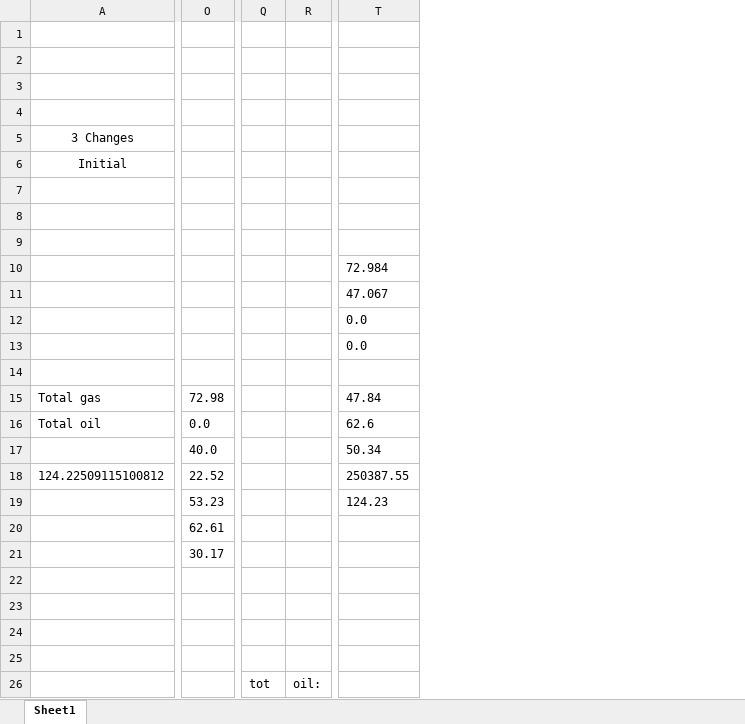
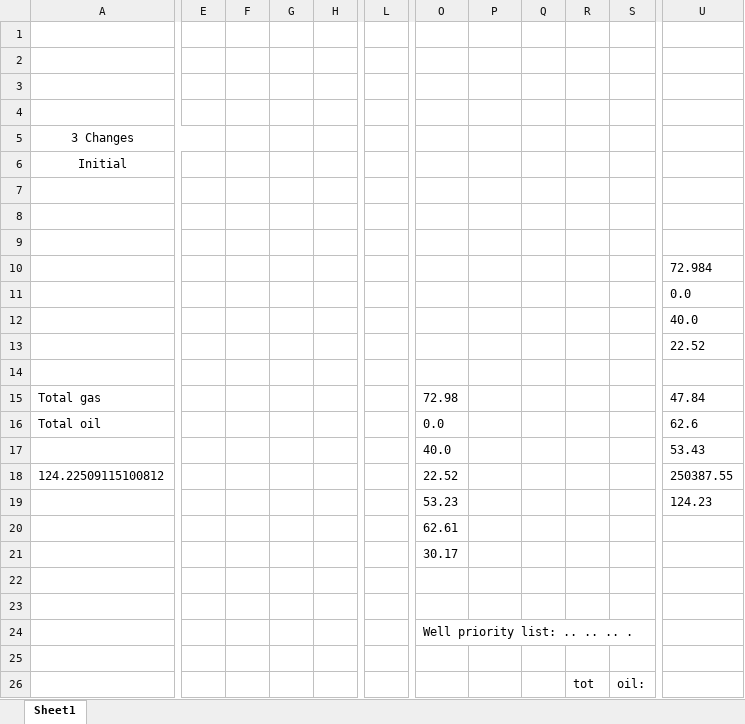
Before and after one commit to bendiw/OilOpt, an Excel workbook: results/robust_recourse_iterative/Main workbooks/example of recourse algo.xlsx, sheet Sheet1, drawn as a sheet; only a part is shown, gaps mark what is left out; values as stored, in another font and other column widths than the file's, no borders; removed rows and columns are numbered as before the commit, all else as after; the diff covers the shown part only; the diff names each change by its address in the sheet, - before the commit and + after, or states it on an @@ line.

```diff
--- a/results/robust_recourse_iterative/Main workbooks/example of recourse algo.xlsx (sheet Sheet1)
+++ b/results/robust_recourse_iterative/Main workbooks/example of recourse algo.xlsx (sheet Sheet1)
+column E, empty
+column F, empty
+column G, empty
+column H, empty
+column L, empty
+column O, rows 15-24: 72.98 | 0.0 | 40.0 | 22.52 | 53.23 | 62.61 | 30.17 |  |  | Well priority list: .. .. .. .
-column Q, row 26: tot
-column R, row 26: oil:
+column Q, empty
+column R, row 26: tot
+column S, row 26: oil:
-U11: 47.067
+U11: 0.0
-U12: 0.0
+U12: 40.0
-U13: 0.0
+U13: 22.52
-P15: 72.98
+P15: (empty)
-P16: 0.0
+P16: (empty)
-P17: 40.0
+P17: (empty)
-U17: 50.34
+U17: 53.43
-P18: 22.52
+P18: (empty)
-P19: 53.23
+P19: (empty)
-P20: 62.61
+P20: (empty)
-P21: 30.17
+P21: (empty)
```
Also changed, not shown: 22 added rows, 5 removed rows, 6 removed columns, 21 edited cells, cell formats and merged cells elsewhere in this sheet, 3 other files.
